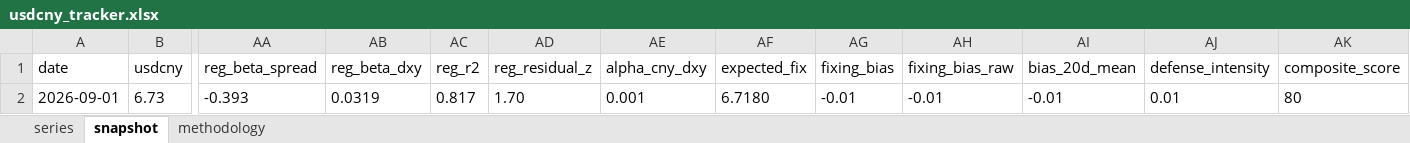
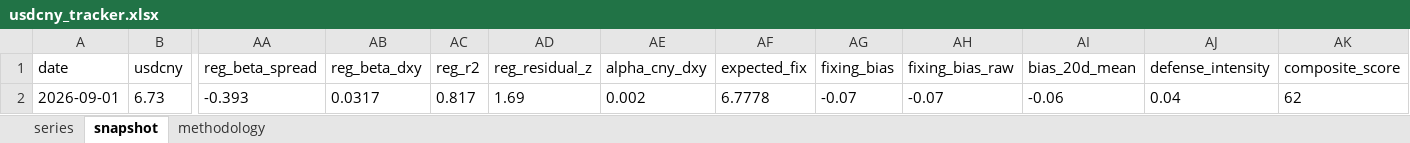
Before and after one commit to erickviann1-dev/usdcny-tracker, an Excel workbook: docs/usdcny_tracker.xlsx, sheet snapshot, drawn as a sheet; only a part is shown, gaps mark what is left out; values as stored, in another font and other column widths than the file's, no borders; the diff names each change by its address in the sheet, - before the commit and + after, or states it on an @@ line.

```diff
--- a/docs/usdcny_tracker.xlsx (sheet snapshot)
+++ b/docs/usdcny_tracker.xlsx (sheet snapshot)
-AB2 (reg_beta_dxy): 0.0319
+AB2 (reg_beta_dxy): 0.0317
-AD2 (reg_residual_z): 1.70
+AD2 (reg_residual_z): 1.69
-AE2 (alpha_cny_dxy): 0.001
+AE2 (alpha_cny_dxy): 0.002
-AF2 (expected_fix): 6.7180
+AF2 (expected_fix): 6.7778
-AG2 (fixing_bias): -0.01
+AG2 (fixing_bias): -0.07
-AH2 (fixing_bias_raw): -0.01
+AH2 (fixing_bias_raw): -0.07
-AI2 (bias_20d_mean): -0.01
+AI2 (bias_20d_mean): -0.06
-AJ2 (defense_intensity): 0.01
+AJ2 (defense_intensity): 0.04
-AK2 (composite_score): 80
+AK2 (composite_score): 62
```
Also changed, not shown: sheet series, 3 other files.
